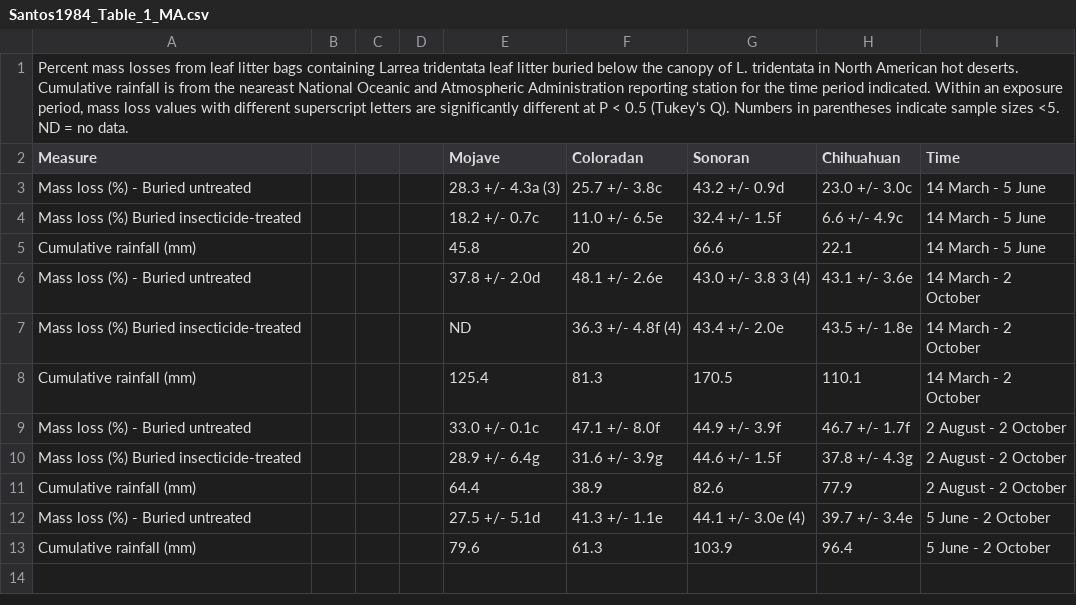
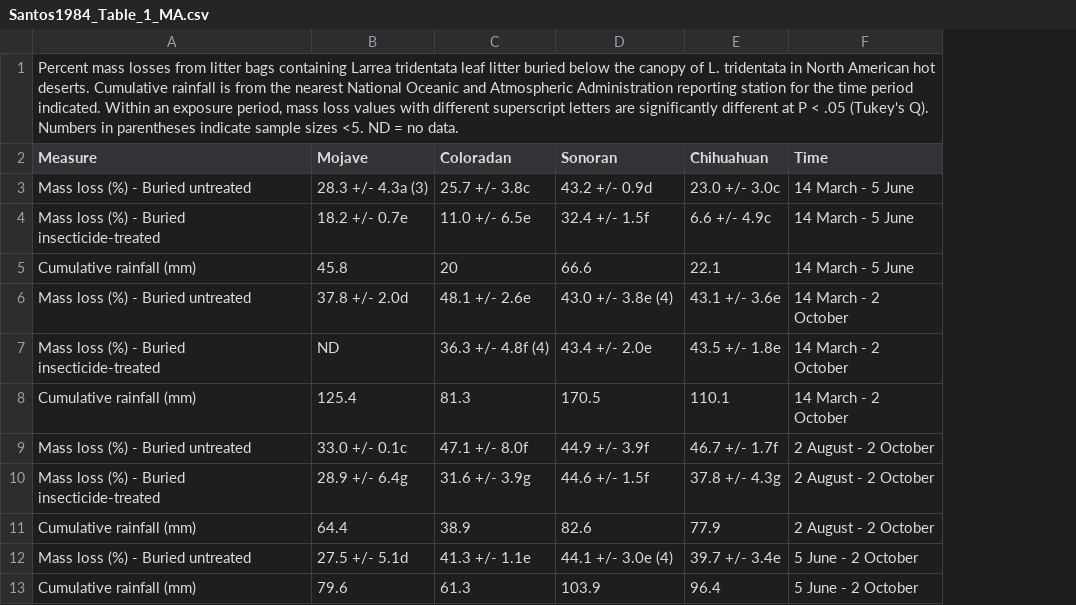
Before and after one commit to ktoddbrown/SoilDRaH, a CSV file: 01_DataRescue/Santos1984/Santos1984_Table_1_MA.csv, drawn as a sheet; removed rows and columns are numbered as before the commit, all else as after; the diff names each change by its address in the sheet, - before the commit and + after, or states it on an @@ line.

```diff
--- a/01_DataRescue/Santos1984/Santos1984_Table_1_MA.csv
+++ b/01_DataRescue/Santos1984/Santos1984_Table_1_MA.csv
-column B, empty
-column C, empty
-column D, empty
-A1 (Measure): …losses from leaf litter bags containing Larrea tridentata leaf litter buried below the canopy of L. tridentata in North American hot deserts. Cumulative rainfall is from the neareast National Oceanic and Atmospheric Administration reporting station for the time period indicated. Within an exposure period, mass loss values with different superscript letters are significantly different at P < 0.5 (Tukey's Q).…
+A1 (Measure): …losses from litter bags containing Larrea tridentata leaf litter buried below the canopy of L. tridentata in North American hot deserts. Cumulative rainfall is from the nearest National Oceanic and Atmospheric Administration reporting station for the time period indicated. Within an exposure period, mass loss values with different superscript letters are significantly different at P < .05 (Tukey's Q).…
-A4 (Measure): Mass loss (%) Buried insecticide-treated
+A4 (Measure): Mass loss (%) - Buried insecticide-treated
-B4 (Mojave): 18.2 +/- 0.7c
+B4 (Mojave): 18.2 +/- 0.7e
-D6 (Sonoran): 43.0 +/- 3.8 3 (4)
+D6 (Sonoran): 43.0 +/- 3.8e (4)
-A7 (Measure): Mass loss (%) Buried insecticide-treated
+A7 (Measure): Mass loss (%) - Buried insecticide-treated
-A10 (Measure): Mass loss (%) Buried insecticide-treated
+A10 (Measure): Mass loss (%) - Buried insecticide-treated
```
Also changed, not shown: 6 other files.
